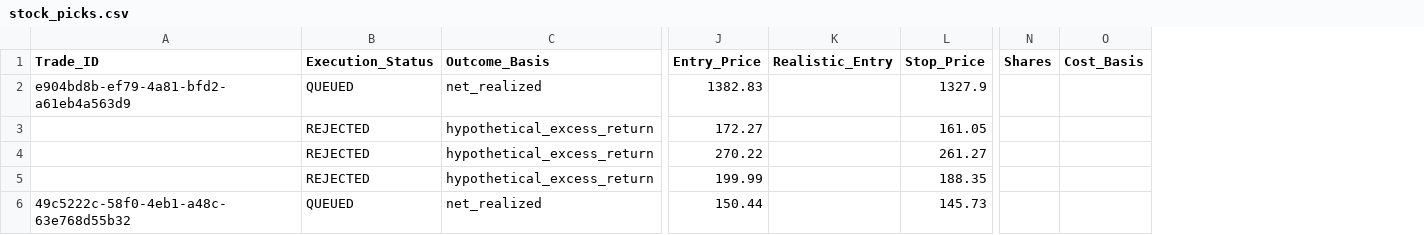
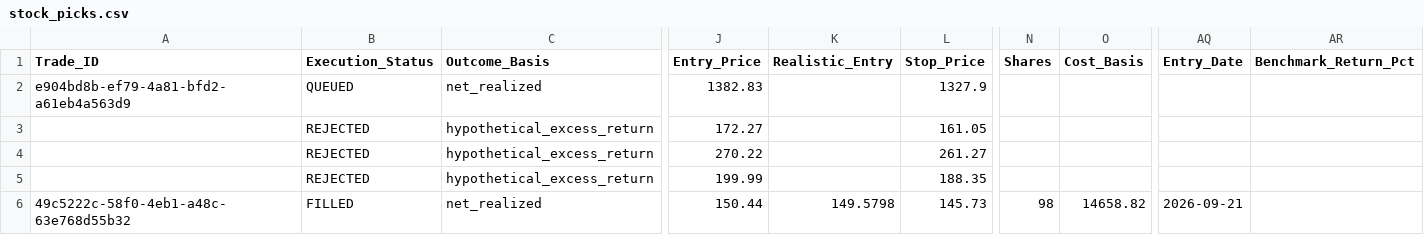
Before and after one commit to Vishvesh-Trivedi/LLM-Portfolio-Manager, a CSV file: StockScreener/stock_picks.csv, drawn as a sheet; only a part is shown, gaps mark what is left out; the diff names each change by its address in the sheet, - before the commit and + after, or states it on an @@ line.

```diff
--- a/StockScreener/stock_picks.csv
+++ b/StockScreener/stock_picks.csv
+column AQ (Entry_Date), row 6: 2026-09-21
+column AR (Benchmark_Return_Pct), empty
-B6 (Execution_Status): QUEUED
+B6 (Execution_Status): FILLED
-K6 (Realistic_Entry): (empty)
+K6 (Realistic_Entry): 149.5798
-N6 (Shares): (empty)
+N6 (Shares): 98
-O6 (Cost_Basis): (empty)
+O6 (Cost_Basis): 14658.82
```
Also changed, not shown: StockScreener/rules_log.csv, StockScreener/watch_list.csv, 4 other files.
